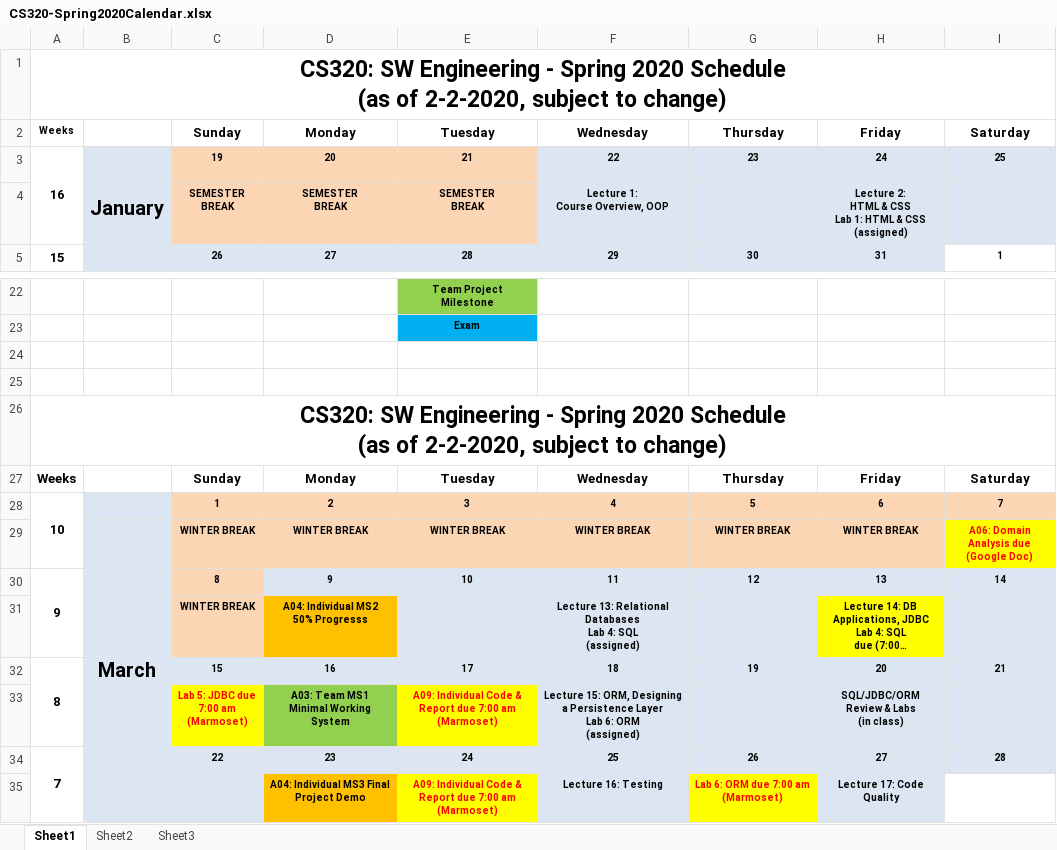
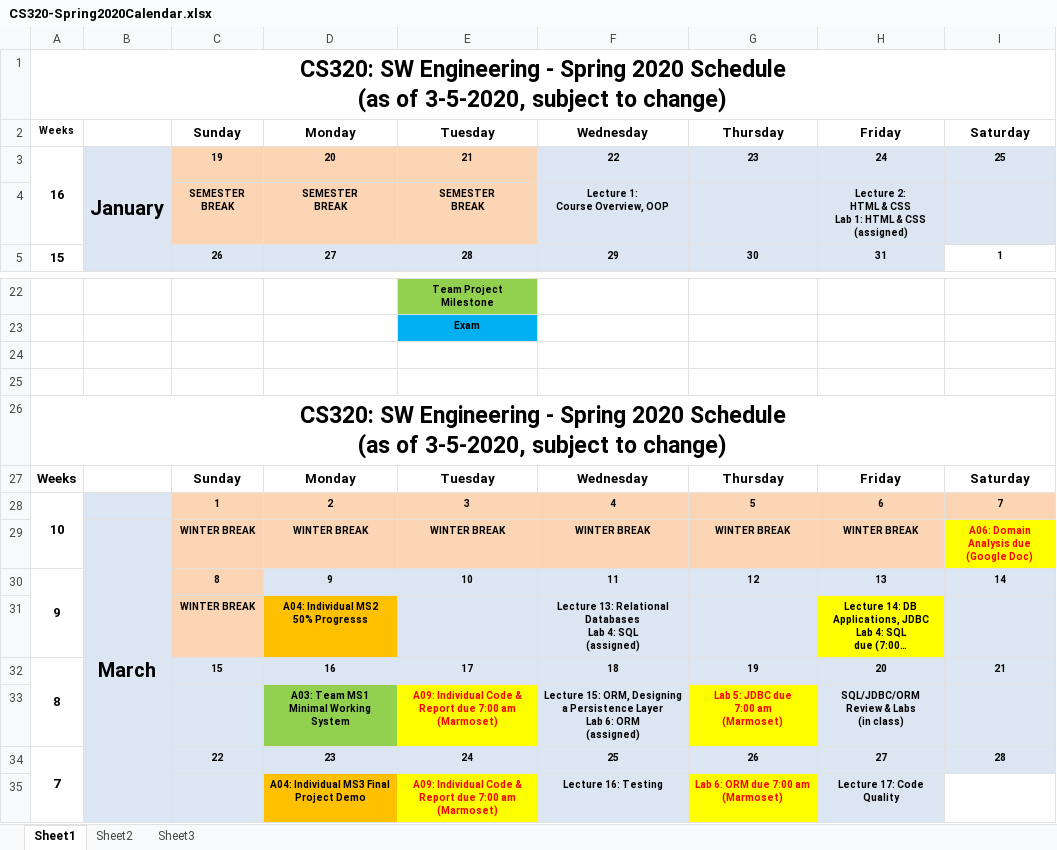
Before and after one commit to ycpcs/cs320-spring2020, an Excel workbook: CS320-Spring2020Calendar.xlsx, sheet Sheet1, drawn as a sheet; only a part is shown, gaps mark what is left out; long unchanged cells end in …; values as stored, in another font and other column widths than the file's, no borders; ↵ is a line break in a cell; the diff names each change by its address in the sheet, - before the commit and + after, or states it on an @@ line.

```diff
--- a/CS320-Spring2020Calendar.xlsx (sheet Sheet1)
+++ b/CS320-Spring2020Calendar.xlsx (sheet Sheet1)
-A1: …(as of 2-2-2020, subject to…
+A1: …(as of 3-5-2020, subject to…
-A26: …(as of 2-2-2020, subject to…
+A26: …(as of 3-5-2020, subject to…
-C33: Lab 5: JDBC due ↵ 7:00 am ↵ (Marmoset)
+C33: (empty)
-C33 fill: #FFFF00
+C33 fill: #DCE6F2
-G33: (empty)
+G33: Lab 5: JDBC due ↵ 7:00 am ↵ (Marmoset)
-G33 fill: #DCE6F2
+G33 fill: #FFFF00
```
Also changed, not shown: CS320-Sp20-TutoringSchedule.xlsx, 4 other files.
